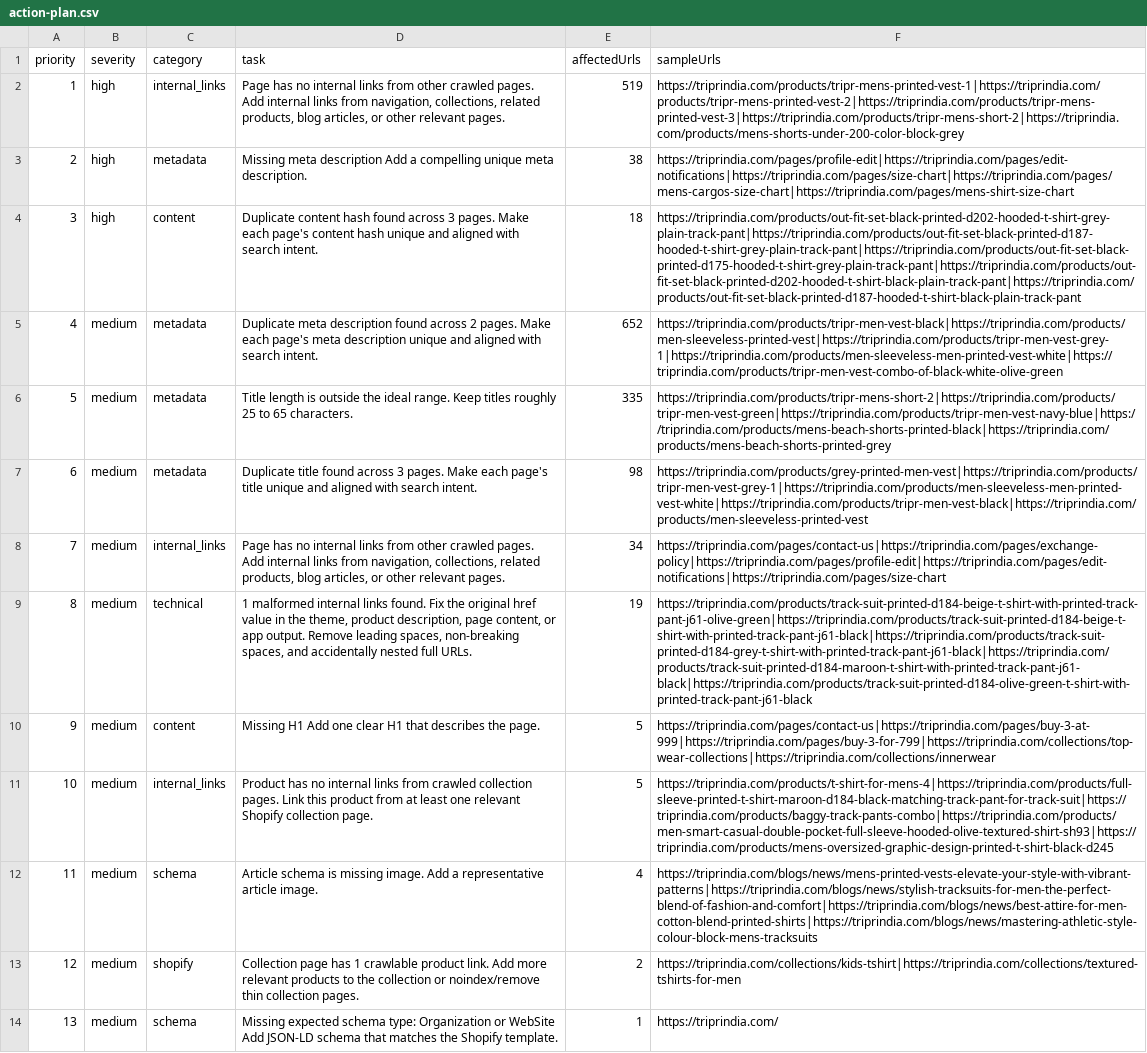
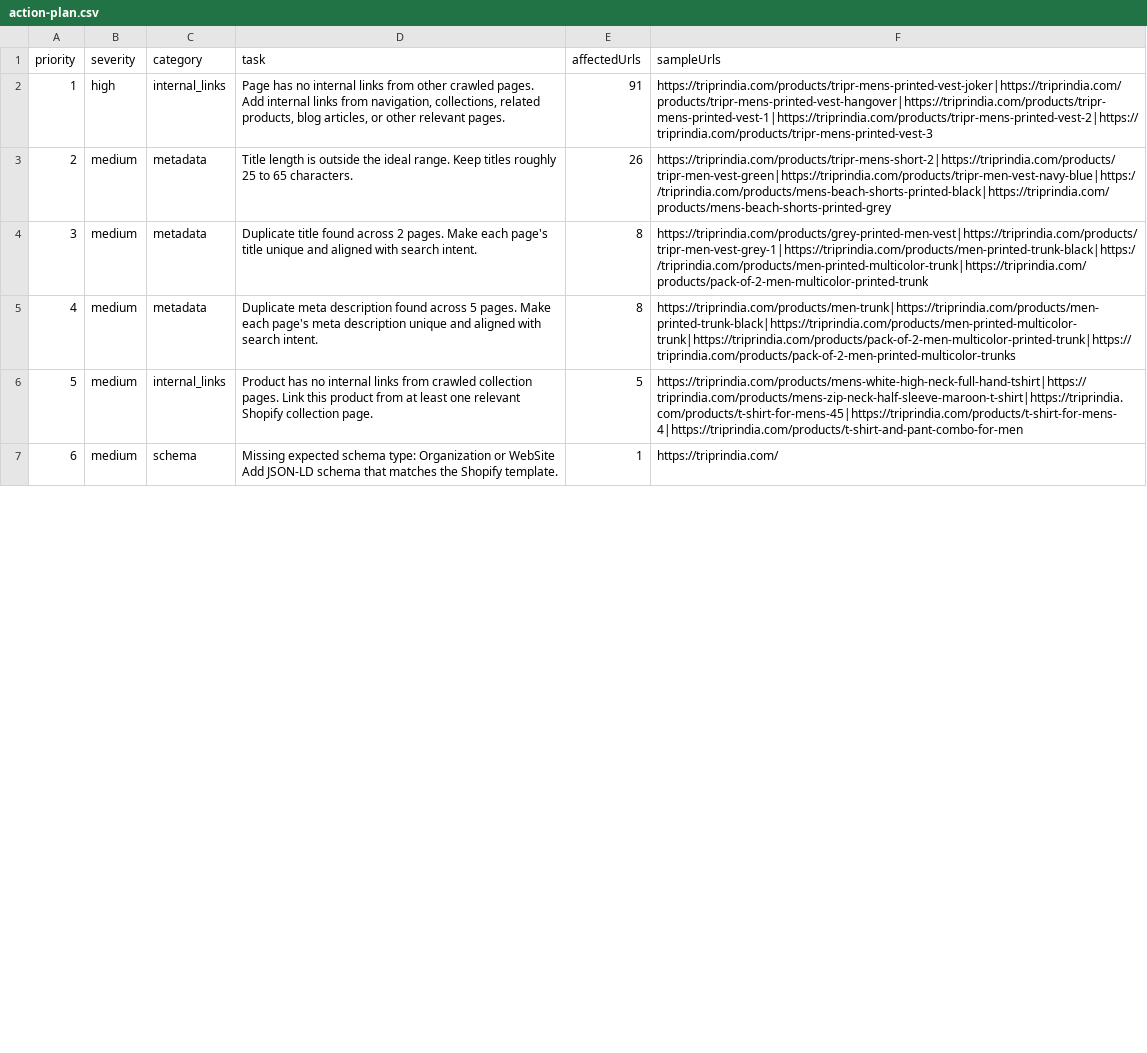
Before and after one commit to rknoncoder/shopify-seo-crawler, a CSV file: data/reports/action-plan.csv, drawn as a sheet; only a part is shown; removed rows and columns are numbered as before the commit, all else as after; the diff covers the shown part only; the diff names each change by its address in the sheet, - before the commit and + after, or states it on an @@ line.

Commit message:
Refactor schema summary data and enhance SEO audits
- Updated schema-summary.csv and schema-summary.json to reflect accurate counts for ProductGroup and FAQPage.
- Modified site-profile.csv to include updated crawl data and common issues.
- Enhanced collectionAudit.ts with additional checks for collection titles, meta descriptions, and schema issues.
- Introduced imageSeoAudit.ts to evaluate image alt text, filenames, dimensions, and lazy loading practices.
- Added shopifyProductSeoAudit.ts to assess product page SEO elements including material, size, care information, and review signals.
- Improved runtimeConfig.ts and sitemapDetector.ts to utilize new sitemap URL normalization function.
- Updated content extraction logic in contentExtractor.ts to include a text sample for SEO analysis.
- Enhanced image extraction in imageExtractor.ts to capture raw image source URLs.

```diff
--- a/data/reports/action-plan.csv
+++ b/data/reports/action-plan.csv
-E2 (affectedUrls): 519
+E2 (affectedUrls): 91
-F2 (sampleUrls): https://triprindia.com/products/tripr-mens-printed-vest-1|https://triprindia.com/products/tripr-mens-printed-vest-2|https://triprindia.com/products/tripr-mens-printed-vest-3|https://triprindia.com/products/tripr-mens-short-2|https://triprindia.com/products/mens-shorts-under-200-color-block-grey
+F2 (sampleUrls): https://triprindia.com/products/tripr-mens-printed-vest-joker|https://triprindia.com/products/tripr-mens-printed-vest-hangover|https://triprindia.com/products/tripr-mens-printed-vest-1|https://triprindia.com/products/tripr-mens-printed-vest-2|https://triprindia.com/products/tripr-mens-printed-vest-3
-row 3: 2 | high | metadata | Missing meta description Add a compelling unique meta description. | 38 | https://triprindia.com/pages/profile-edit|https://triprindia.com/pages/edit-notifications|https://triprindia.com/pages/size-chart|https://triprindia.com/pages/mens-cargos-size-chart|https://triprindia.com/pages/mens-shirt-size-chart
-row 4: 3 | high | content | Duplicate content hash found across 3 pages. Make each page's content hash unique and aligned with search intent. | 18 | https://triprindia.com/products/out-fit-set-black-printed-d202-hooded-t-shirt-grey-plain-track-pant|https://triprindia.com/products/out-fit-set-black-printed-d187-hooded-t-shirt-grey-plain-track-pant|https://triprindia.com/products/out-fit-set-black-printed-d175-hooded-t-shirt-grey-plain-track-pant|https://triprindia.com/products/out-fit-set-black-printed-d202-hooded-t-shirt-black-plain-track-pant|https://triprindia.com/products/out-fit-set-black-printed-d187-hooded-t-shirt-black-plain-track-pant
-row 5: 4 | medium | metadata | Duplicate meta description found across 2 pages. Make each page's meta description unique and aligned with search intent. | 652 | https://triprindia.com/products/tripr-men-vest-black|https://triprindia.com/products/men-sleeveless-printed-vest|https://triprindia.com/products/tripr-men-vest-grey-1|https://triprindia.com/products/men-sleeveless-men-printed-vest-white|https://triprindia.com/products/tripr-men-vest-combo-of-black-white-olive-green
@@ column A (priority) renumbered between rows 3 and 17 @@
-E3 (affectedUrls): 335
+E3 (affectedUrls): 26
-D4 (task): …found across 3 pages. Make…
+D4 (task): …found across 2 pages. Make…
-E4 (affectedUrls): 98
+E4 (affectedUrls): 8
-F4 (sampleUrls): https://triprindia.com/products/grey-printed-men-vest|https://triprindia.com/products/tripr-men-vest-grey-1|https://triprindia.com/products/men-sleeveless-men-printed-vest-white|https://triprindia.com/products/tripr-men-vest-black|https://triprindia.com/products/men-sleeveless-printed-vest
+F4 (sampleUrls): https://triprindia.com/products/grey-printed-men-vest|https://triprindia.com/products/tripr-men-vest-grey-1|https://triprindia.com/products/men-printed-trunk-black|https://triprindia.com/products/men-printed-multicolor-trunk|https://triprindia.com/products/pack-of-2-men-multicolor-printed-trunk
-row 8: 7 | medium | internal_links | Page has no internal links from other crawled pages. Add internal links from navigation, collections, related products, blog articles, or other relevant pages. | 34 | https://triprindia.com/pages/contact-us|https://triprindia.com/pages/exchange-policy|https://triprindia.com/pages/profile-edit|https://triprindia.com/pages/edit-notifications|https://triprindia.com/pages/size-chart
-row 9: 8 | medium | technical | 1 malformed internal links found. Fix the original href value in the theme, product description, page content, or app output. Remove leading spaces, non-breaking spaces, and accidentally nested full URLs. | 19 | https://triprindia.com/products/track-suit-printed-d184-beige-t-shirt-with-printed-track-pant-j61-olive-green|https://triprindia.com/products/track-suit-printed-d184-beige-t-shirt-with-printed-track-pant-j61-black|https://triprindia.com/products/track-suit-printed-d184-grey-t-shirt-with-printed-track-pant-j61-black|https://triprindia.com/products/track-suit-printed-d184-maroon-t-shirt-with-printed-track-pant-j61-black|https://triprindia.com/products/track-suit-printed-d184-olive-green-t-shirt-with-printed-track-pant-j61-black
-row 10: 9 | medium | content | Missing H1 Add one clear H1 that describes the page. | 5 | https://triprindia.com/pages/contact-us|https://triprindia.com/pages/buy-3-at-999|https://triprindia.com/pages/buy-3-for-799|https://triprindia.com/collections/top-wear-collections|https://triprindia.com/collections/innerwear
+row 5: 4 | medium | metadata | Duplicate meta description found across 5 pages. Make each page's meta description unique and aligned with search intent. | 8 | https://triprindia.com/products/men-trunk|https://triprindia.com/products/men-printed-trunk-black|https://triprindia.com/products/men-printed-multicolor-trunk|https://triprindia.com/products/pack-of-2-men-multicolor-printed-trunk|https://triprindia.com/products/pack-of-2-men-printed-multicolor-trunks
-F6 (sampleUrls): https://triprindia.com/products/t-shirt-for-mens-4|https://triprindia.com/products/full-sleeve-printed-t-shirt-maroon-d184-black-matching-track-pant-for-track-suit|https://triprindia.com/products/baggy-track-pants-combo|https://triprindia.com/products/men-smart-casual-double-pocket-full-sleeve-hooded-olive-textured-shirt-sh93|https://triprindia.com/products/mens-oversized-graphic-design-printed-t-shirt-black-d245
+F6 (sampleUrls): https://triprindia.com/products/mens-white-high-neck-full-hand-tshirt|https://triprindia.com/products/mens-zip-neck-half-sleeve-maroon-t-shirt|https://triprindia.com/products/t-shirt-for-mens-45|https://triprindia.com/products/t-shirt-for-mens-4|https://triprindia.com/products/t-shirt-and-pant-combo-for-men
-row 12: 11 | medium | schema | Article schema is missing image. Add a representative article image. | 4 | https://triprindia.com/blogs/news/mens-printed-vests-elevate-your-style-with-vibrant-patterns|https://triprindia.com/blogs/news/stylish-tracksuits-for-men-the-perfect-blend-of-fashion-and-comfort|https://triprindia.com/blogs/news/best-attire-for-men-cotton-blend-printed-shirts|https://triprindia.com/blogs/news/mastering-athletic-style-colour-block-mens-tracksuits
-row 13: 12 | medium | shopify | Collection page has 1 crawlable product link. Add more relevant products to the collection or noindex/remove thin collection pages. | 2 | https://triprindia.com/collections/kids-tshirt|https://triprindia.com/collections/textured-tshirts-for-men
```
Also changed, not shown: 8 added rows, 2 removed rows and 6 edited cells elsewhere in this file, data/reports/schema-summary.csv, data/reports/site-profile.csv, 25 other files.
